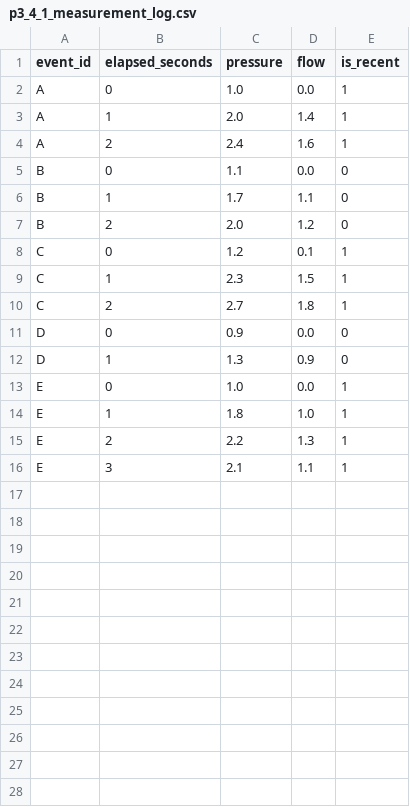
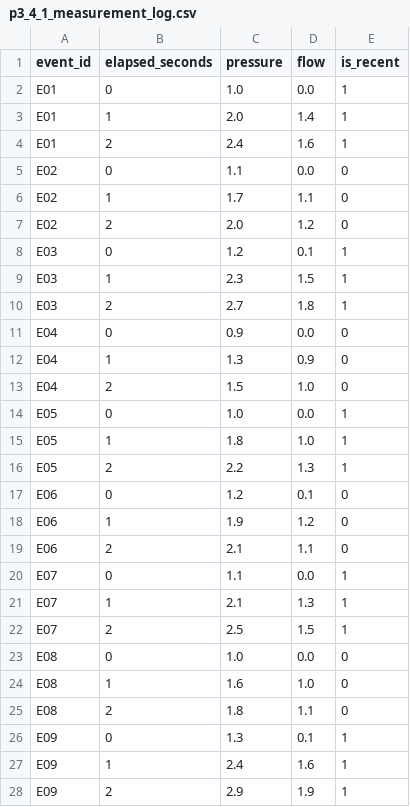
Before and after one commit to devchan64/AiBook, a CSV file: docs/assets/part-03/chapter-04/p3_4_1_measurement_log.csv, drawn as a sheet; only a part is shown; the diff covers the shown part only.

```diff
--- a/docs/assets/part-03/chapter-04/p3_4_1_measurement_log.csv
+++ b/docs/assets/part-03/chapter-04/p3_4_1_measurement_log.csv
@@ -1,16 +1,28 @@
 event_id,elapsed_seconds,pressure,flow,is_recent
-A,0,1.0,0.0,1
-A,1,2.0,1.4,1
-A,2,2.4,1.6,1
-B,0,1.1,0.0,0
-B,1,1.7,1.1,0
-B,2,2.0,1.2,0
-C,0,1.2,0.1,1
-C,1,2.3,1.5,1
-C,2,2.7,1.8,1
-D,0,0.9,0.0,0
-D,1,1.3,0.9,0
-E,0,1.0,0.0,1
-E,1,1.8,1.0,1
-E,2,2.2,1.3,1
-E,3,2.1,1.1,1
+E01,0,1.0,0.0,1
+E01,1,2.0,1.4,1
+E01,2,2.4,1.6,1
+E02,0,1.1,0.0,0
+E02,1,1.7,1.1,0
+E02,2,2.0,1.2,0
+E03,0,1.2,0.1,1
+E03,1,2.3,1.5,1
+E03,2,2.7,1.8,1
+E04,0,0.9,0.0,0
+E04,1,1.3,0.9,0
+E04,2,1.5,1.0,0
+E05,0,1.0,0.0,1
+E05,1,1.8,1.0,1
+E05,2,2.2,1.3,1
+E06,0,1.2,0.1,0
+E06,1,1.9,1.2,0
+E06,2,2.1,1.1,0
+E07,0,1.1,0.0,1
+E07,1,2.1,1.3,1
+E07,2,2.5,1.5,1
+E08,0,1.0,0.0,0
+E08,1,1.6,1.0,0
+E08,2,1.8,1.1,0
+E09,0,1.3,0.1,1
+E09,1,2.4,1.6,1
+E09,2,2.9,1.9,1
```
Also changed, not shown: 9 added rows elsewhere in this file, docs/assets/part-03/chapter-02/p3_2_2_event_flow_log.csv, docs/assets/part-03/chapter-04/p3_4_5_sample_coverage.csv, 35 other files.
